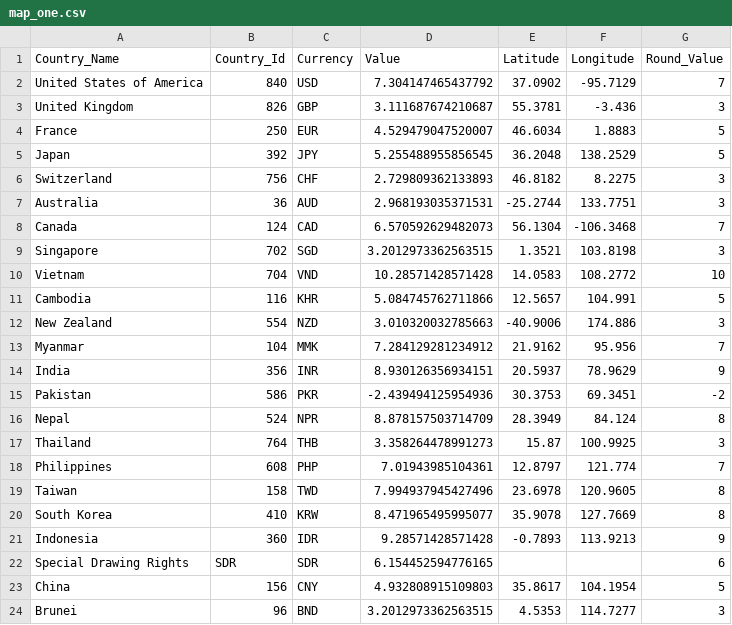
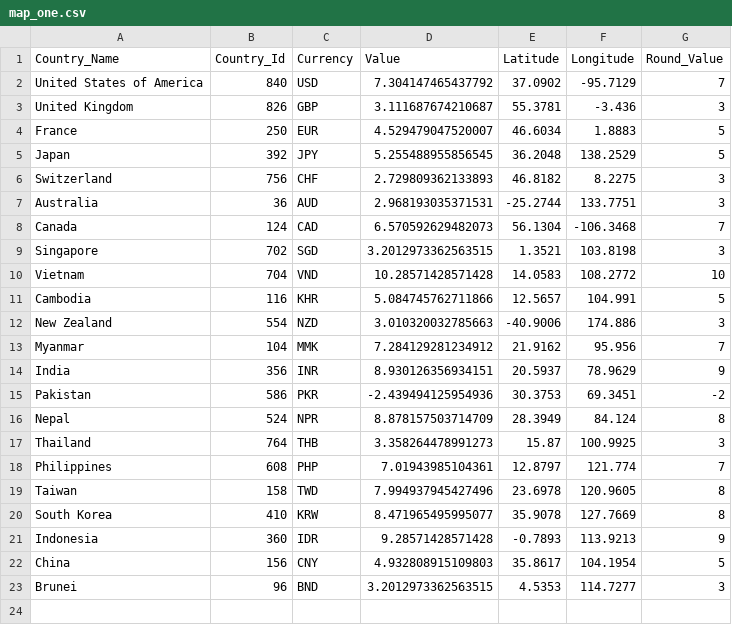
Before and after one commit to tanChicken/assg2, a CSV file: map_one.csv, drawn as a sheet; the diff names each change by its address in the sheet, - before the commit and + after, or states it on an @@ line.

Commit message:
Update map_one.csv

```diff
--- a/map_one.csv
+++ b/map_one.csv
-row 22: Special Drawing Rights | SDR | SDR | 6.154452594776165 |  |  | 6
```
